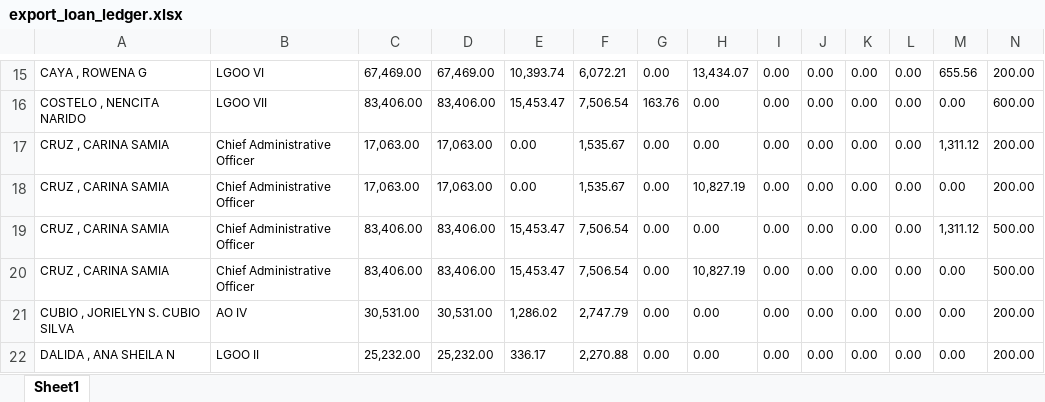
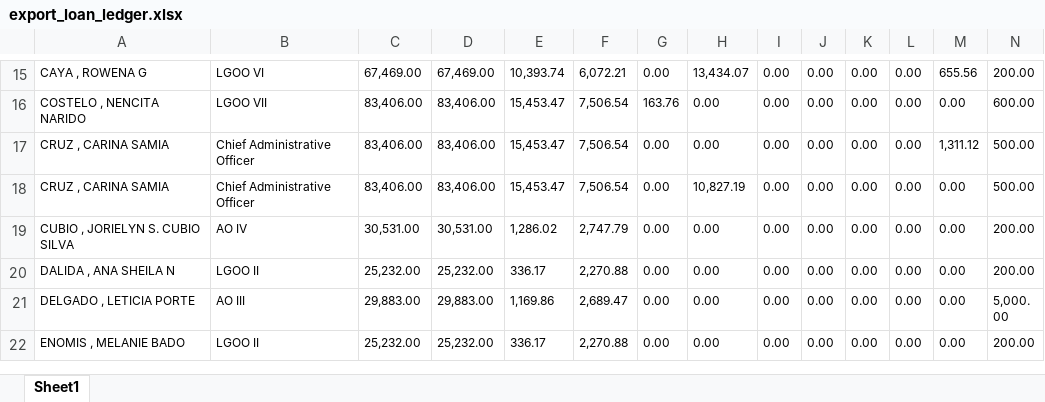
Before and after one commit to princezhian19/fas2020, an Excel workbook: export_loan_ledger.xlsx, sheet Sheet1, drawn as a sheet; only a part is shown, gaps mark what is left out; the shorter side is filled out with more unchanged rows; values as stored, in another font and other column widths than the file's, no borders; rows hold the shown columns only; the diff names each change by its address in the sheet, - before the commit and + after, or states it on an @@ line.

```diff
--- a/export_loan_ledger.xlsx (sheet Sheet1)
+++ b/export_loan_ledger.xlsx (sheet Sheet1)
-row 17: CRUZ , CARINA SAMIA | Chief Administrative Officer | 17,063.00 | 17,063.00 | 0.00 | 1,535.67 | 0.00 | 0.00 | 0.00 | 0.00 | 0.00 | 0.00 | 1,311.12 | 200.00
-row 18: CRUZ , CARINA SAMIA | Chief Administrative Officer | 17,063.00 | 17,063.00 | 0.00 | 1,535.67 | 0.00 | 10,827.19 | 0.00 | 0.00 | 0.00 | 0.00 | 0.00 | 200.00
```
Also changed, not shown: 2 other files.
